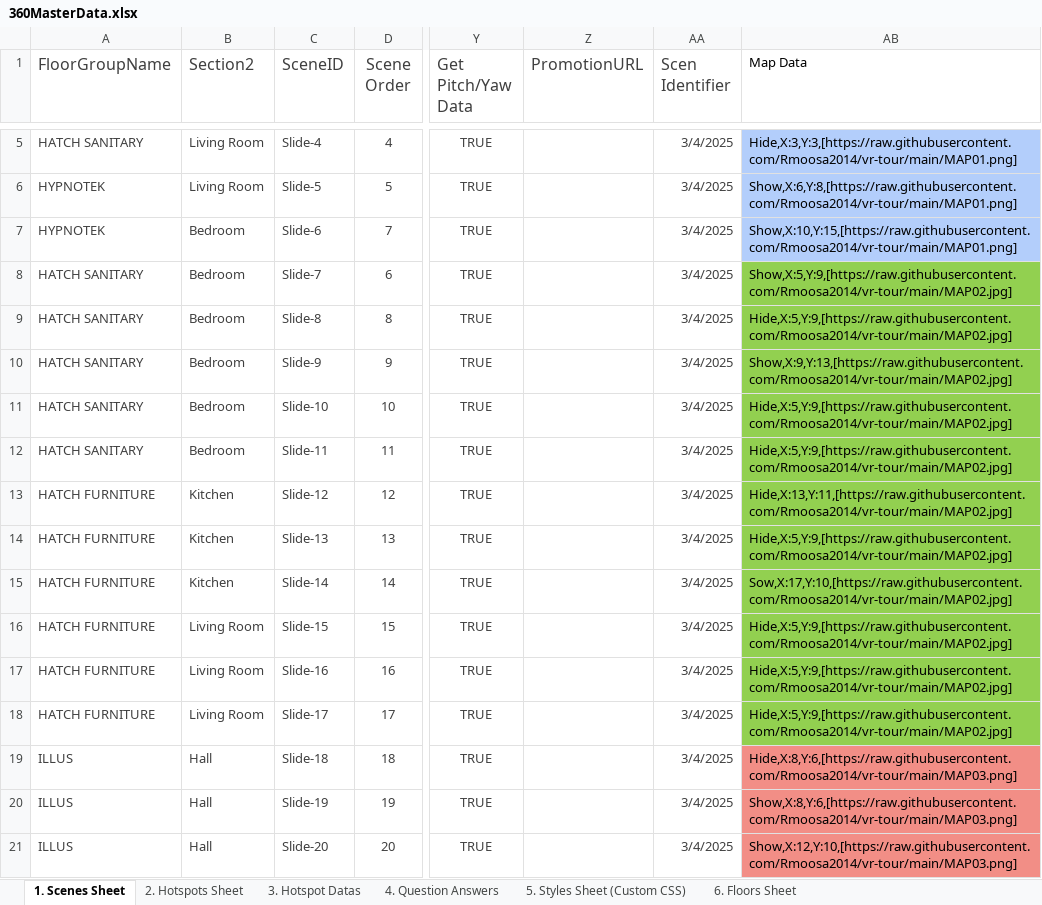
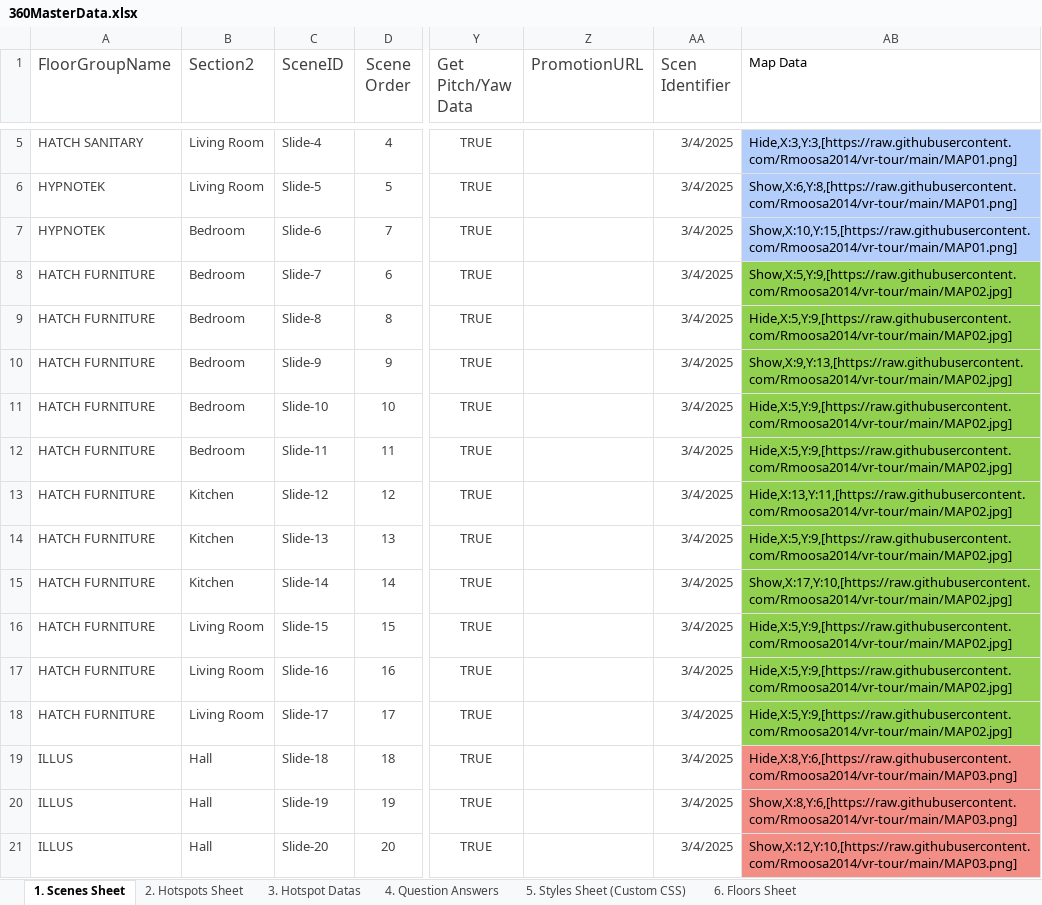
Before and after one commit to Rmoosa2014/vr-tour, an Excel workbook: 360MasterData.xlsx, sheet 1. Scenes Sheet, drawn as a sheet; only a part is shown, gaps mark what is left out; values as stored, in another font and other column widths than the file's, no borders; conditional formats and table styles not drawn; the diff names each change by its address in the sheet, - before the commit and + after, or states it on an @@ line.

Commit message:
Add files via upload

```diff
--- a/360MasterData.xlsx (sheet 1. Scenes Sheet)
+++ b/360MasterData.xlsx (sheet 1. Scenes Sheet)
-A8:A12 (FloorGroupName): HATCH SANITARY
+A8:A12 (FloorGroupName): HATCH FURNITURE
-AB15 (Map Data): Sow,X:17,Y:10,[https://raw.githubusercontent.com/Rmoosa2014/vr-tour/main/MAP02.jpg]
+AB15 (Map Data): Show,X:17,Y:10,[https://raw.githubusercontent.com/Rmoosa2014/vr-tour/main/MAP02.jpg]
```
